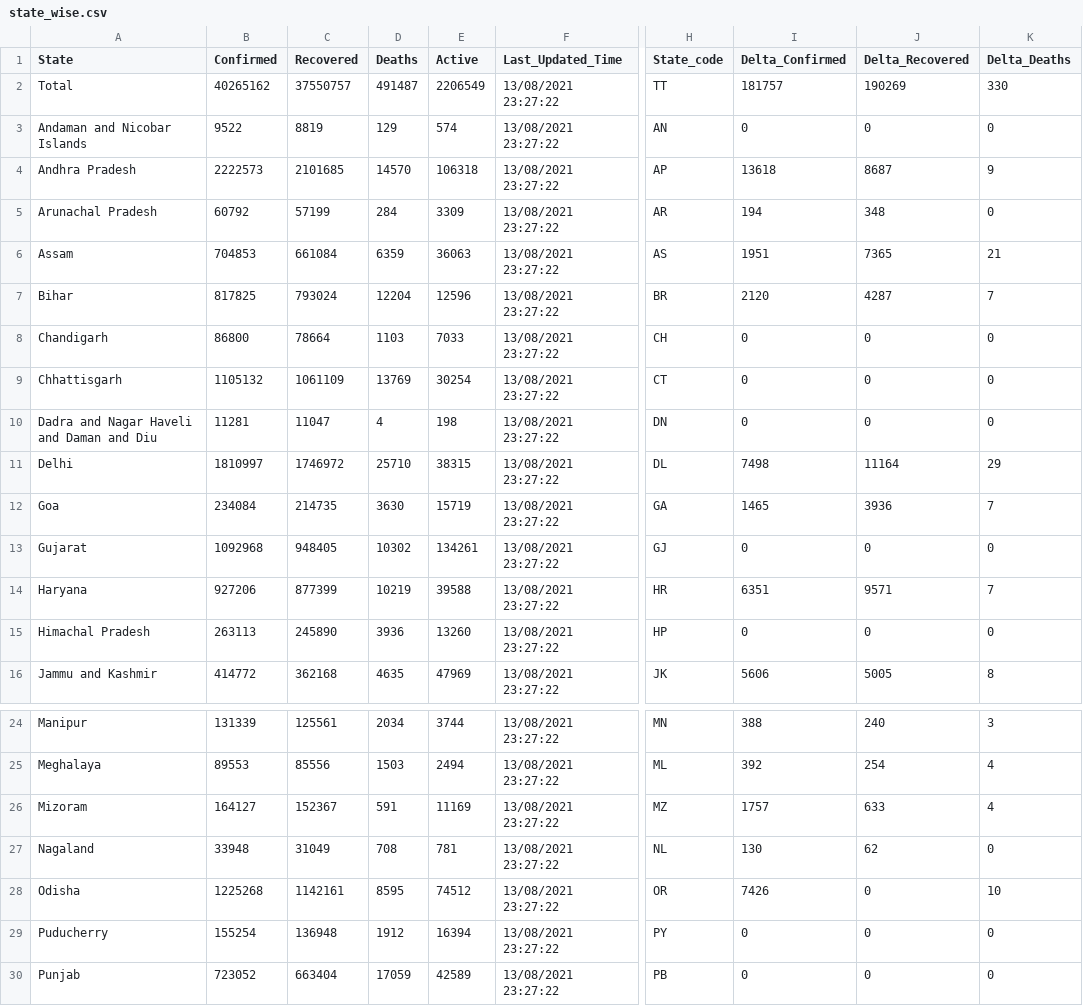
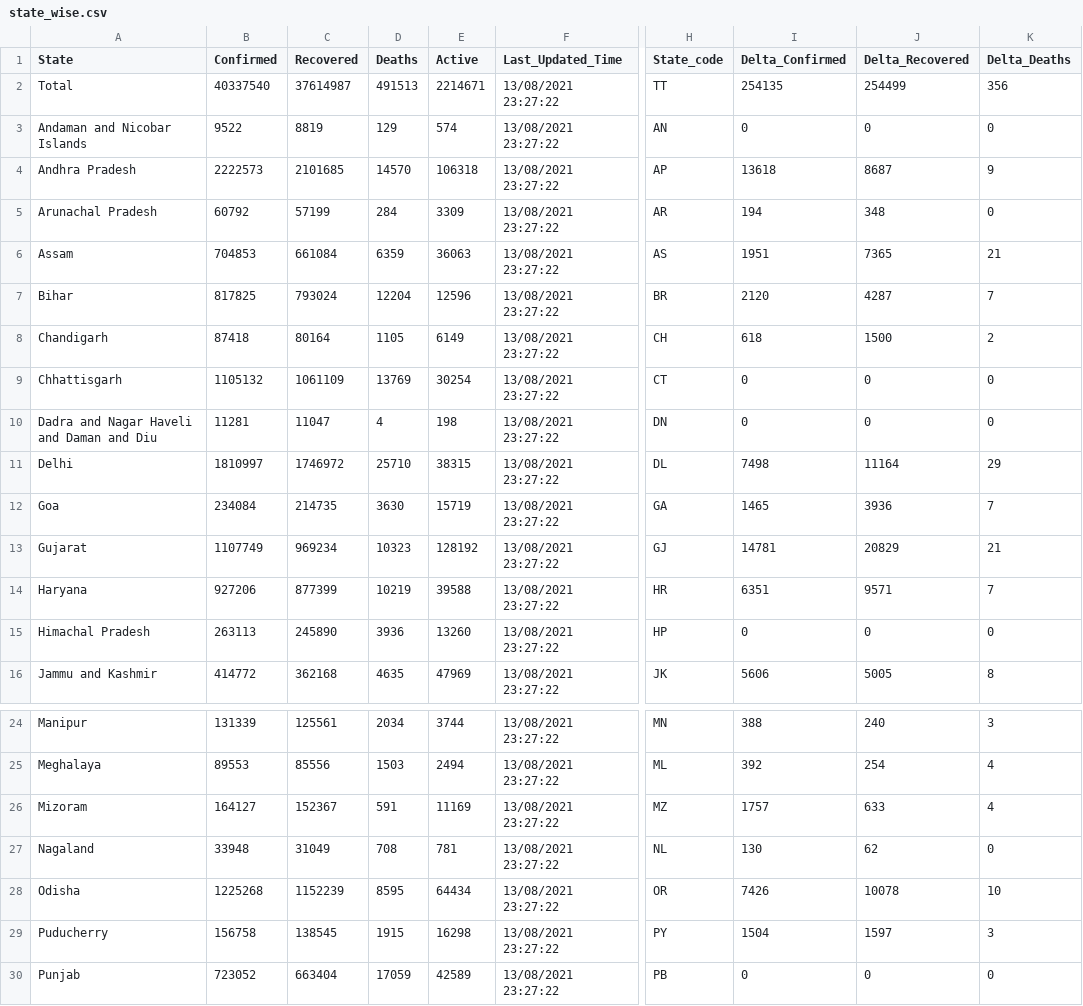
Before and after one commit to abhiramr/covid19bharat_data, a CSV file: csv/latest/state_wise.csv, drawn as a sheet; only a part is shown, gaps mark what is left out; the diff covers the shown part only; the diff names each change by its address in the sheet, - before the commit and + after, or states it on an @@ line.

```diff
--- a/csv/latest/state_wise.csv
+++ b/csv/latest/state_wise.csv
-B2 (Confirmed): 40265162
+B2 (Confirmed): 40337540
-C2 (Recovered): 37550757
+C2 (Recovered): 37614987
-D2 (Deaths): 491487
+D2 (Deaths): 491513
-E2 (Active): 2206549
+E2 (Active): 2214671
-I2 (Delta_Confirmed): 181757
+I2 (Delta_Confirmed): 254135
-J2 (Delta_Recovered): 190269
+J2 (Delta_Recovered): 254499
-K2 (Delta_Deaths): 330
+K2 (Delta_Deaths): 356
-B8 (Confirmed): 86800
+B8 (Confirmed): 87418
-C8 (Recovered): 78664
+C8 (Recovered): 80164
-D8 (Deaths): 1103
+D8 (Deaths): 1105
-E8 (Active): 7033
+E8 (Active): 6149
-I8 (Delta_Confirmed): 0
+I8 (Delta_Confirmed): 618
-J8 (Delta_Recovered): 0
+J8 (Delta_Recovered): 1500
-K8 (Delta_Deaths): 0
+K8 (Delta_Deaths): 2
-B13 (Confirmed): 1092968
+B13 (Confirmed): 1107749
-C13 (Recovered): 948405
+C13 (Recovered): 969234
-D13 (Deaths): 10302
+D13 (Deaths): 10323
-E13 (Active): 134261
+E13 (Active): 128192
-I13 (Delta_Confirmed): 0
+I13 (Delta_Confirmed): 14781
-J13 (Delta_Recovered): 0
+J13 (Delta_Recovered): 20829
-K13 (Delta_Deaths): 0
+K13 (Delta_Deaths): 21
-C28 (Recovered): 1142161
+C28 (Recovered): 1152239
-E28 (Active): 74512
+E28 (Active): 64434
-J28 (Delta_Recovered): 0
+J28 (Delta_Recovered): 10078
-B29 (Confirmed): 155254
+B29 (Confirmed): 156758
-C29 (Recovered): 136948
+C29 (Recovered): 138545
-D29 (Deaths): 1912
+D29 (Deaths): 1915
-E29 (Active): 16394
+E29 (Active): 16298
-I29 (Delta_Confirmed): 0
+I29 (Delta_Confirmed): 1504
-J29 (Delta_Recovered): 0
+J29 (Delta_Recovered): 1597
-K29 (Delta_Deaths): 0
+K29 (Delta_Deaths): 3
```
Also changed, not shown: 5 edited cells elsewhere in this file, csv/latest/district_wise.csv, 31 other files.
